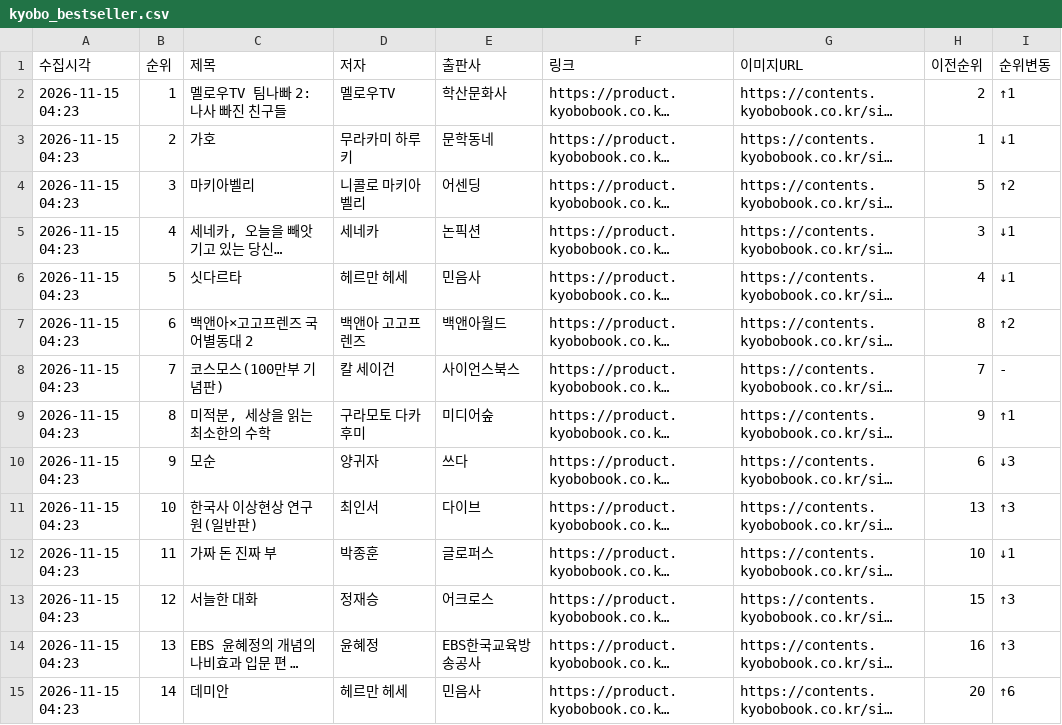
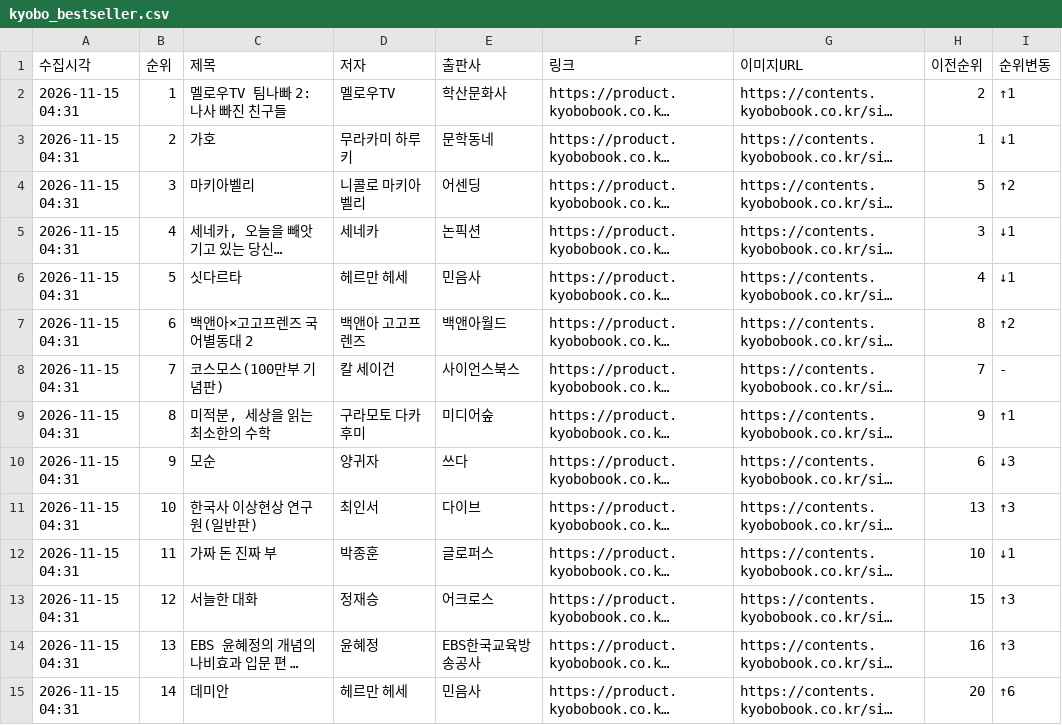
Before and after one commit to jangmee/kyobo-bestseller, a CSV file: kyobo_bestseller.csv, drawn as a sheet; only a part is shown; long unchanged cells end in …; the diff covers the shown part only; the diff names each change by its address in the sheet, - before the commit and + after, or states it on an @@ line.

```diff
--- a/kyobo_bestseller.csv
+++ b/kyobo_bestseller.csv
-A2:A15 (수집시각): 2026-11-15 04:23
+A2:A15 (수집시각): 2026-11-15 04:31
```
Also changed, not shown: 82 edited cells elsewhere in this file, yes24_bestseller.csv, 1 other file.
